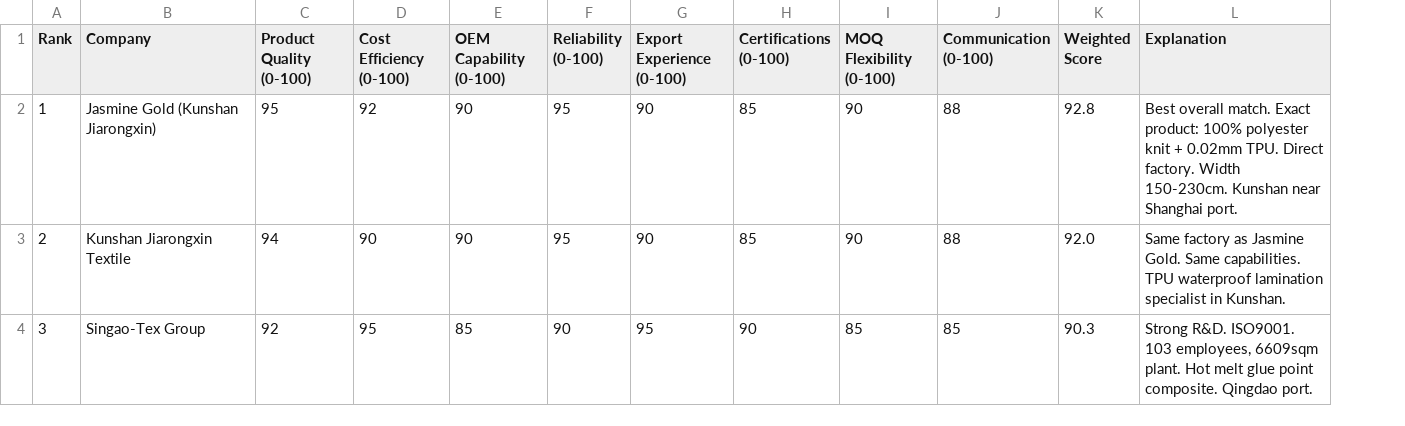
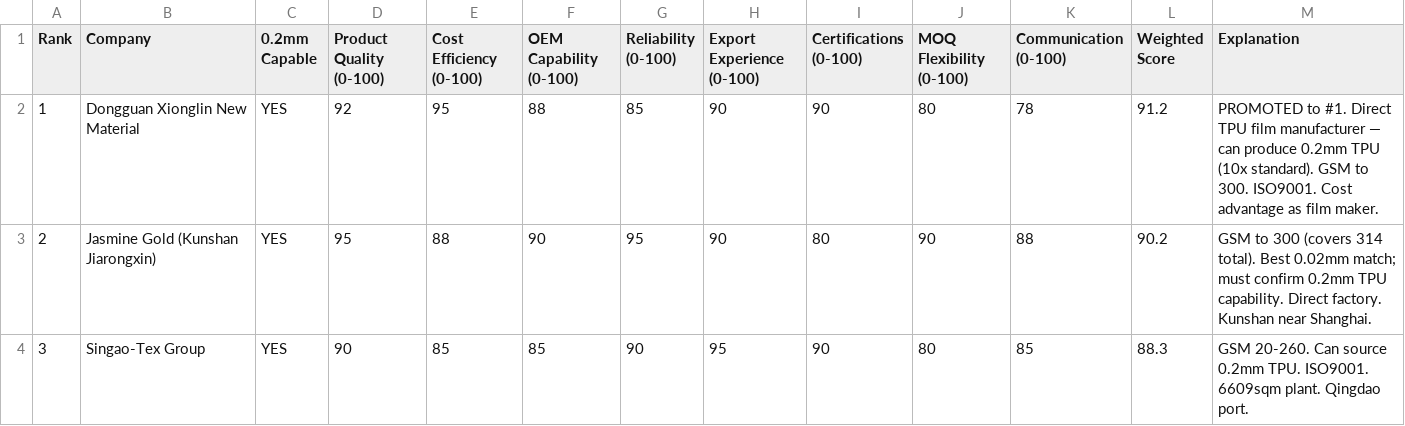
Before and after one commit to amanem-saga/somnia, a CSV file: supplier_ranking.csv, drawn as a sheet; only a part is shown; addresses are those after the commit; the diff covers the shown part only; the diff names each change by its address in the sheet, - before the commit and + after, or states it on an @@ line.

```diff
--- a/supplier_ranking.csv
+++ b/supplier_ranking.csv
+column C (0.2mm Capable), rows 2-4: all YES
-B2 (Company): Jasmine Gold (Kunshan Jiarongxin)
+B2 (Company): Dongguan Xionglin New Material
-D2 (Product Quality (0-100)): 95
+D2 (Product Quality (0-100)): 92
-E2 (Cost Efficiency (0-100)): 92
+E2 (Cost Efficiency (0-100)): 95
-F2 (OEM Capability (0-100)): 90
+F2 (OEM Capability (0-100)): 88
-G2 (Reliability (0-100)): 95
+G2 (Reliability (0-100)): 85
-I2 (Certifications (0-100)): 85
+I2 (Certifications (0-100)): 90
-J2 (MOQ Flexibility (0-100)): 90
+J2 (MOQ Flexibility (0-100)): 80
-K2 (Communication (0-100)): 88
+K2 (Communication (0-100)): 78
-L2 (Weighted Score): 92.8
+L2 (Weighted Score): 91.2
-M2 (Explanation): Best overall match. Exact product: 100% polyester knit + 0.02mm TPU. Direct factory. Width 150-230cm. Kunshan near Shanghai port.
+M2 (Explanation): PROMOTED to #1. Direct TPU film manufacturer — can produce 0.2mm TPU (10x standard). GSM to 300. ISO9001. Cost advantage as film maker.
-B3 (Company): Kunshan Jiarongxin Textile
+B3 (Company): Jasmine Gold (Kunshan Jiarongxin)
-D3 (Product Quality (0-100)): 94
+D3 (Product Quality (0-100)): 95
-E3 (Cost Efficiency (0-100)): 90
+E3 (Cost Efficiency (0-100)): 88
-I3 (Certifications (0-100)): 85
+I3 (Certifications (0-100)): 80
-L3 (Weighted Score): 92.0
+L3 (Weighted Score): 90.2
-M3 (Explanation): Same factory as Jasmine Gold. Same capabilities. TPU waterproof lamination specialist in Kunshan.
+M3 (Explanation): GSM to 300 (covers 314 total). Best 0.02mm match; must confirm 0.2mm TPU capability. Direct factory. Kunshan near Shanghai.
-D4 (Product Quality (0-100)): 92
+D4 (Product Quality (0-100)): 90
-E4 (Cost Efficiency (0-100)): 95
+E4 (Cost Efficiency (0-100)): 85
-J4 (MOQ Flexibility (0-100)): 85
+J4 (MOQ Flexibility (0-100)): 80
-L4 (Weighted Score): 90.3
+L4 (Weighted Score): 88.3
-M4 (Explanation): Strong R&D. ISO9001. 103 employees, 6609sqm plant. Hot melt glue point composite. Qingdao port.
+M4 (Explanation): GSM 20-260. Can source 0.2mm TPU. ISO9001. 6609sqm plant. Qingdao port.
```
Also changed, not shown: 155 edited cells elsewhere in this file, landed_costs.csv, manufacturing_costs.csv, 2 other files.
